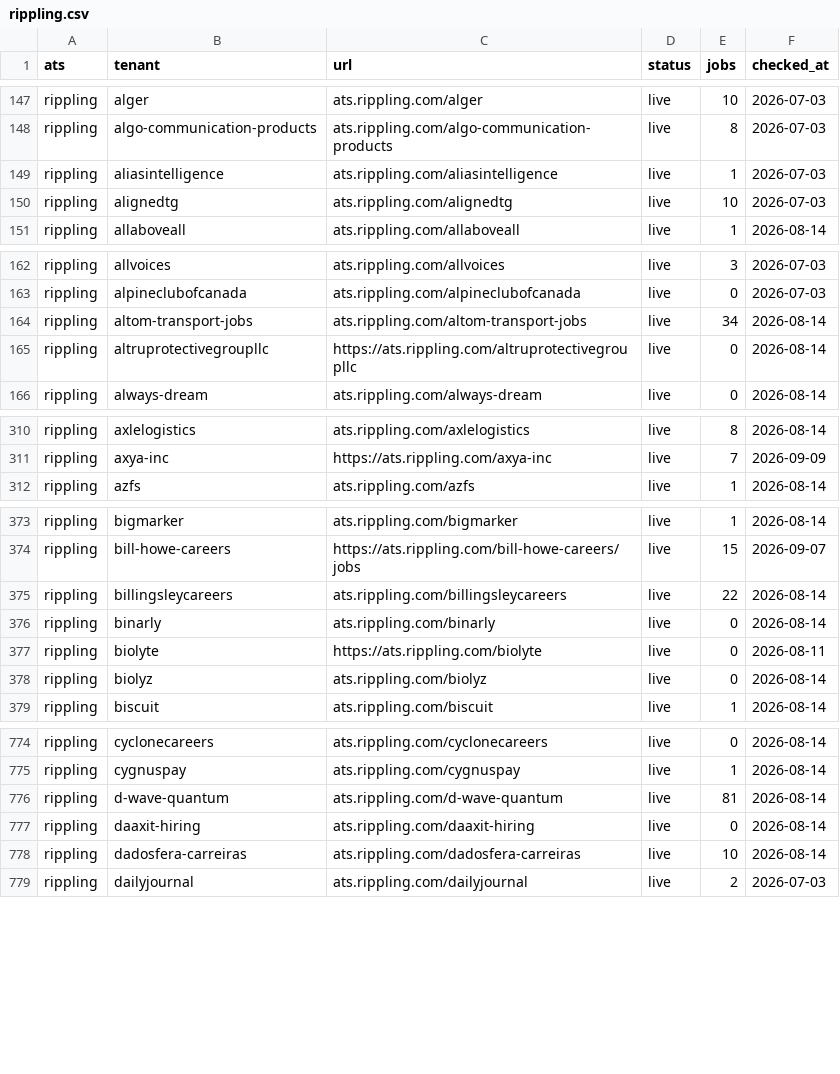
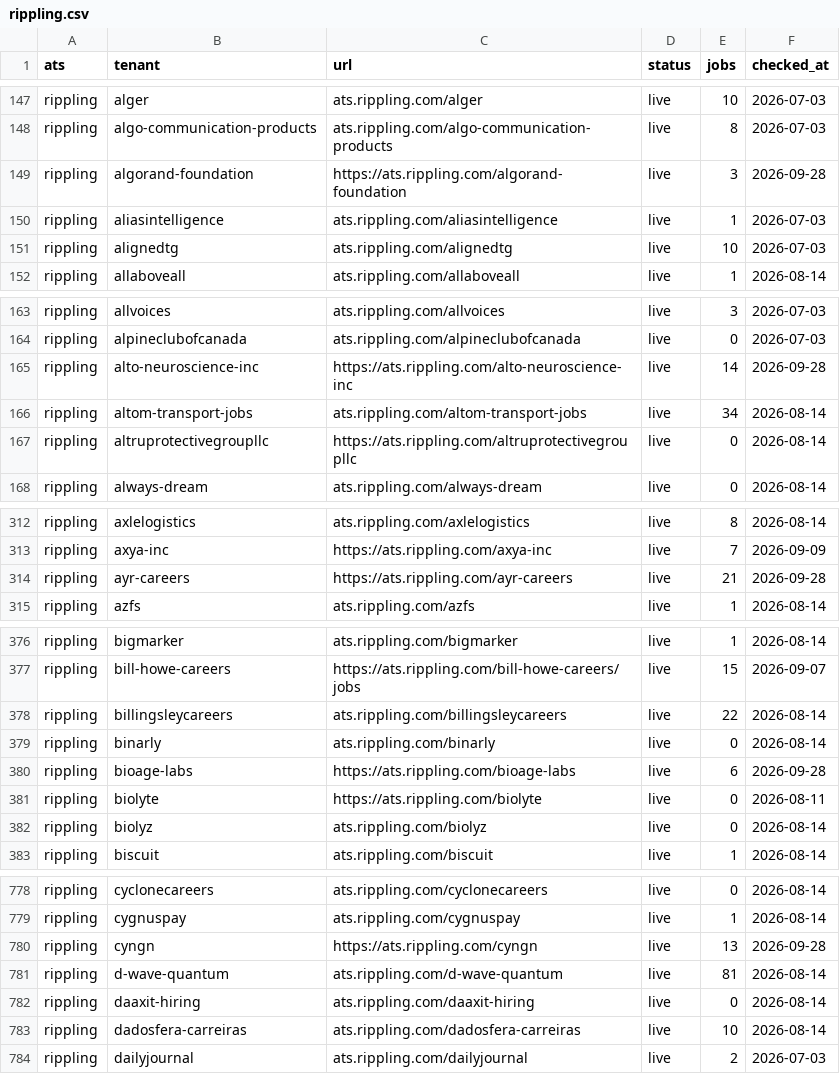
Before and after one commit to sarthakjain004/headstart, a CSV file: data/validate/liveness/rippling.csv, drawn as a sheet; only a part is shown, gaps mark what is left out; the diff covers the shown part only; the diff names each change by its address in the sheet, - before the commit and + after, or states it on an @@ line.

```diff
--- a/data/validate/liveness/rippling.csv
+++ b/data/validate/liveness/rippling.csv
+row 149: rippling | algorand-foundation | https://ats.rippling.com/algorand-foundation | live | 3 | 2026-09-28
+row 165: rippling | alto-neuroscience-inc | https://ats.rippling.com/alto-neuroscience-inc | live | 14 | 2026-09-28
+row 314: rippling | ayr-careers | https://ats.rippling.com/ayr-careers | live | 21 | 2026-09-28
+row 380: rippling | bioage-labs | https://ats.rippling.com/bioage-labs | live | 6 | 2026-09-28
+row 780: rippling | cyngn | https://ats.rippling.com/cyngn | live | 13 | 2026-09-28
```
Also changed, not shown: 12 added rows elsewhere in this file, data/validate/liveness/ashby.csv, data/validate/liveness/darwinbox.csv, 24 other files.
